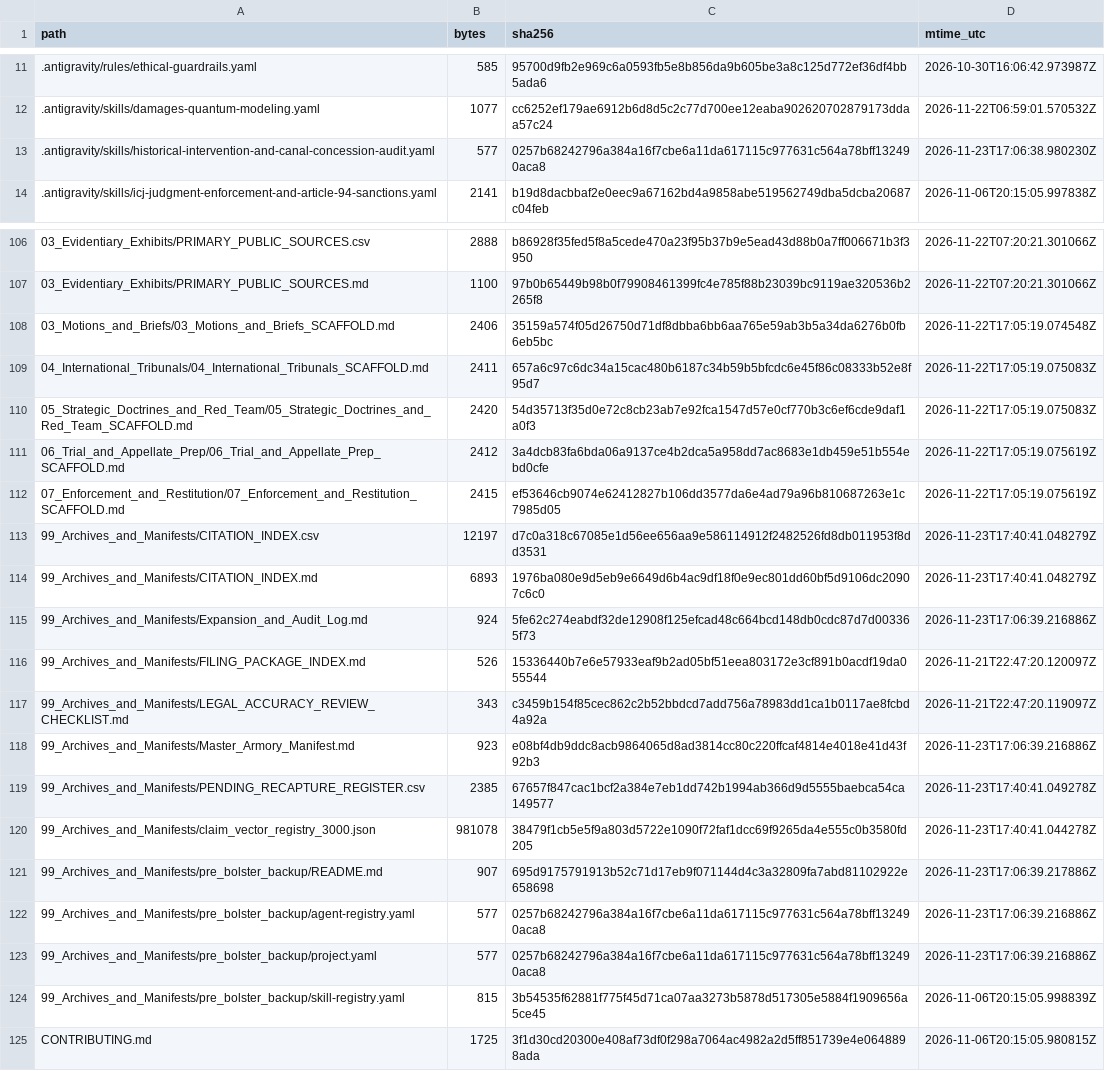
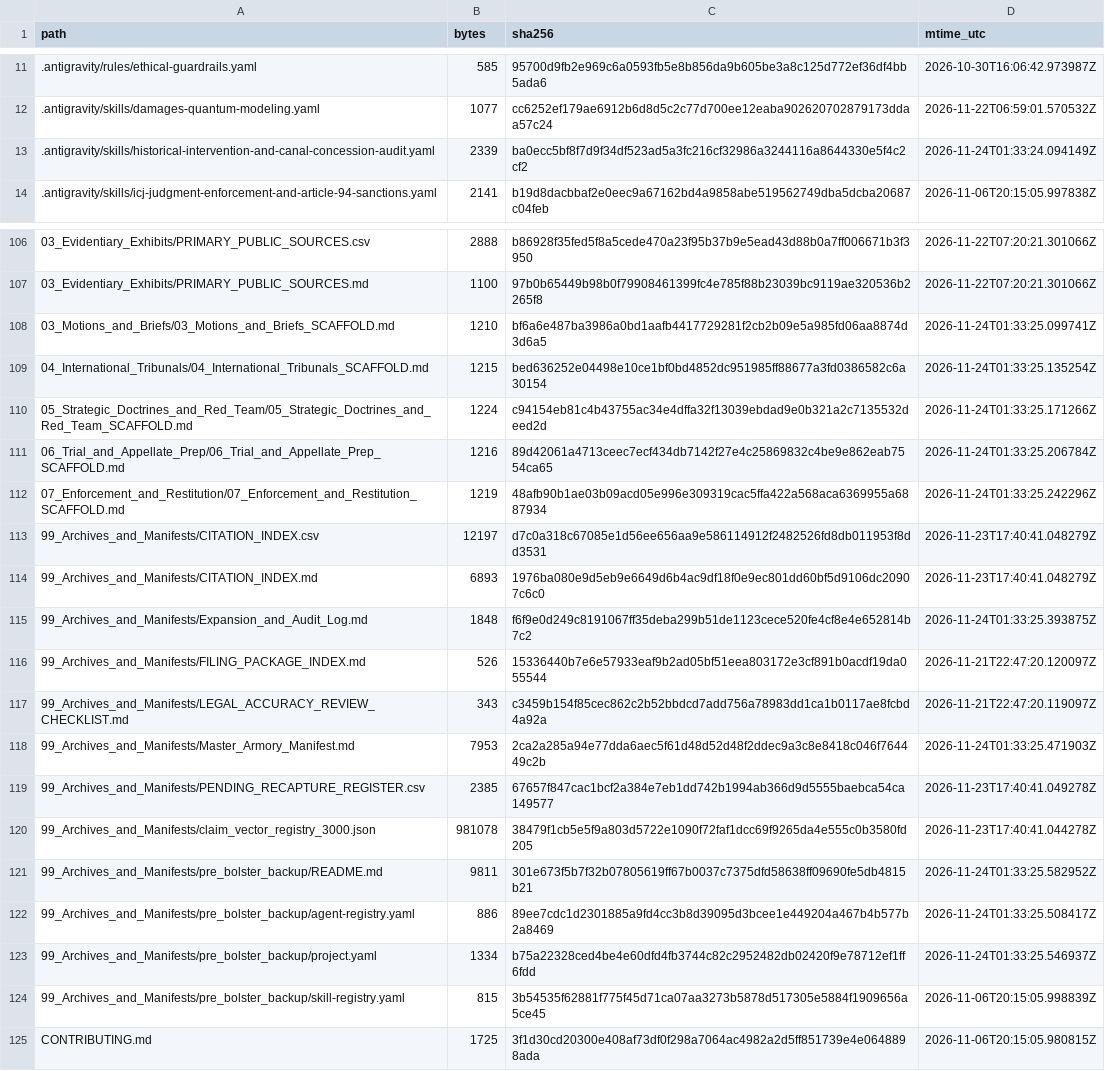
Before and after one commit to GlobalRestitutionAlliance/turtle-island-us-sd-sisseton-wahpeton-oyate-of-the-lake-trav-master-litigation, a CSV file: 99_Archives_and_Manifests/MANIFEST_SHA256.csv, drawn as a sheet; only a part is shown, gaps mark what is left out; the diff covers the shown part only.

Commit message:
REVERTED DUE TO UNPROMPTED MASS J3WFICATED DATA CORRUPTION BY COMPROMISED BIASED LLM/ARTIFICIAL INTELLIGENCE MODELS

```diff
--- a/99_Archives_and_Manifests/MANIFEST_SHA256.csv
+++ b/99_Archives_and_Manifests/MANIFEST_SHA256.csv
@@ -12,3 +12,3 @@ path,bytes,sha256,mtime_utc
 .antigravity/skills/damages-quantum-modeling.yaml,1077,cc6252ef179ae6912b6d8d5c2c77d700ee12eaba902620702879173ddaa57c24,2026-11-22T06:59:01.570532Z
-.antigravity/skills/historical-intervention-and-canal-concession-audit.yaml,577,0257b68242796a384a16f7cbe6a11da617115c977631c564a78bff132490aca8,2026-11-23T17:06:38.980230Z
+.antigravity/skills/historical-intervention-and-canal-concession-audit.yaml,2339,ba0ecc5bf8f7d9f34df523ad5a3fc216cf32986a3244116a8644330e5f4c2cf2,2026-11-24T01:33:24.094149Z
 .antigravity/skills/icj-judgment-enforcement-and-article-94-sanctions.yaml,2141,b19d8dacbbaf2e0eec9a67162bd4a9858abe519562749dba5dcba20687c04feb,2026-11-06T20:15:05.997838Z
@@ -107,18 +107,18 @@ path,bytes,sha256,mtime_utc
 03_Evidentiary_Exhibits/PRIMARY_PUBLIC_SOURCES.md,1100,97b0b65449b98b0f79908461399fc4e785f88b23039bc9119ae320536b2265f8,2026-11-22T07:20:21.301066Z
-03_Motions_and_Briefs/03_Motions_and_Briefs_SCAFFOLD.md,2406,35159a574f05d26750d71df8dbba6bb6aa765e59ab3b5a34da6276b0fb6eb5bc,2026-11-22T17:05:19.074548Z
-04_International_Tribunals/04_International_Tribunals_SCAFFOLD.md,2411,657a6c97c6dc34a15cac480b6187c34b59b5bfcdc6e45f86c08333b52e8f95d7,2026-11-22T17:05:19.075083Z
-05_Strategic_Doctrines_and_Red_Team/05_Strategic_Doctrines_and_Red_Team_SCAFFOLD.md,2420,54d35713f35d0e72c8cb23ab7e92fca1547d57e0cf770b3c6ef6cde9daf1a0f3,2026-11-22T17:05:19.075083Z
-06_Trial_and_Appellate_Prep/06_Trial_and_Appellate_Prep_SCAFFOLD.md,2412,3a4dcb83fa6bda06a9137ce4b2dca5a958dd7ac8683e1db459e51b554ebd0cfe,2026-11-22T17:05:19.075619Z
-07_Enforcement_and_Restitution/07_Enforcement_and_Restitution_SCAFFOLD.md,2415,ef53646cb9074e62412827b106dd3577da6e4ad79a96b810687263e1c7985d05,2026-11-22T17:05:19.075619Z
+03_Motions_and_Briefs/03_Motions_and_Briefs_SCAFFOLD.md,1210,bf6a6e487ba3986a0bd1aafb4417729281f2cb2b09e5a985fd06aa8874d3d6a5,2026-11-24T01:33:25.099741Z
+04_International_Tribunals/04_International_Tribunals_SCAFFOLD.md,1215,bed636252e04498e10ce1bf0bd4852dc951985ff88677a3fd0386582c6a30154,2026-11-24T01:33:25.135254Z
+05_Strategic_Doctrines_and_Red_Team/05_Strategic_Doctrines_and_Red_Team_SCAFFOLD.md,1224,c94154eb81c4b43755ac34e4dffa32f13039ebdad9e0b321a2c7135532deed2d,2026-11-24T01:33:25.171266Z
+06_Trial_and_Appellate_Prep/06_Trial_and_Appellate_Prep_SCAFFOLD.md,1216,89d42061a4713ceec7ecf434db7142f27e4c25869832c4be9e862eab7554ca65,2026-11-24T01:33:25.206784Z
+07_Enforcement_and_Restitution/07_Enforcement_and_Restitution_SCAFFOLD.md,1219,48afb90b1ae03b09acd05e996e309319cac5ffa422a568aca6369955a6887934,2026-11-24T01:33:25.242296Z
 99_Archives_and_Manifests/CITATION_INDEX.csv,12197,d7c0a318c67085e1d56ee656aa9e586114912f2482526fd8db011953f8dd3531,2026-11-23T17:40:41.048279Z
 99_Archives_and_Manifests/CITATION_INDEX.md,6893,1976ba080e9d5eb9e6649d6b4ac9df18f0e9ec801dd60bf5d9106dc20907c6c0,2026-11-23T17:40:41.048279Z
-99_Archives_and_Manifests/Expansion_and_Audit_Log.md,924,5fe62c274eabdf32de12908f125efcad48c664bcd148db0cdc87d7d003365f73,2026-11-23T17:06:39.216886Z
+99_Archives_and_Manifests/Expansion_and_Audit_Log.md,1848,f6f9e0d249c8191067ff35deba299b51de1123cece520fe4cf8e4e652814b7c2,2026-11-24T01:33:25.393875Z
 99_Archives_and_Manifests/FILING_PACKAGE_INDEX.md,526,15336440b7e6e57933eaf9b2ad05bf51eea803172e3cf891b0acdf19da055544,2026-11-21T22:47:20.120097Z
 99_Archives_and_Manifests/LEGAL_ACCURACY_REVIEW_CHECKLIST.md,343,c3459b154f85cec862c2b52bbdcd7add756a78983dd1ca1b0117ae8fcbd4a92a,2026-11-21T22:47:20.119097Z
-99_Archives_and_Manifests/Master_Armory_Manifest.md,923,e08bf4db9ddc8acb9864065d8ad3814cc80c220ffcaf4814e4018e41d43f92b3,2026-11-23T17:06:39.216886Z
+99_Archives_and_Manifests/Master_Armory_Manifest.md,7953,2ca2a285a94e77dda6aec5f61d48d52d48f2ddec9a3c8e8418c046f764449c2b,2026-11-24T01:33:25.471903Z
 99_Archives_and_Manifests/PENDING_RECAPTURE_REGISTER.csv,2385,67657f847cac1bcf2a384e7eb1dd742b1994ab366d9d5555baebca54ca149577,2026-11-23T17:40:41.049278Z
 99_Archives_and_Manifests/claim_vector_registry_3000.json,981078,38479f1cb5e5f9a803d5722e1090f72faf1dcc69f9265da4e555c0b3580fd205,2026-11-23T17:40:41.044278Z
-99_Archives_and_Manifests/pre_bolster_backup/README.md,907,695d9175791913b52c71d17eb9f071144d4c3a32809fa7abd81102922e658698,2026-11-23T17:06:39.217886Z
-99_Archives_and_Manifests/pre_bolster_backup/agent-registry.yaml,577,0257b68242796a384a16f7cbe6a11da617115c977631c564a78bff132490aca8,2026-11-23T17:06:39.216886Z
-99_Archives_and_Manifests/pre_bolster_backup/project.yaml,577,0257b68242796a384a16f7cbe6a11da617115c977631c564a78bff132490aca8,2026-11-23T17:06:39.216886Z
+99_Archives_and_Manifests/pre_bolster_backup/README.md,9811,301e673f5b7f32b07805619ff67b0037c7375dfd58638ff09690fe5db4815b21,2026-11-24T01:33:25.582952Z
+99_Archives_and_Manifests/pre_bolster_backup/agent-registry.yaml,886,89ee7cdc1d2301885a9fd4cc3b8d39095d3bcee1e449204a467b4b577b2a8469,2026-11-24T01:33:25.508417Z
+99_Archives_and_Manifests/pre_bolster_backup/project.yaml,1334,b75a22328ced4be4e60dfd4fb3744c82c2952482db02420f9e78712ef1ff6fdd,2026-11-24T01:33:25.546937Z
 99_Archives_and_Manifests/pre_bolster_backup/skill-registry.yaml,815,3b54535f62881f775f45d71ca07aa3273b5878d517305e5884f1909656a5ce45,2026-11-06T20:15:05.998839Z
```
Also changed, not shown: 77 edited cells elsewhere in this file, 37 other files.
